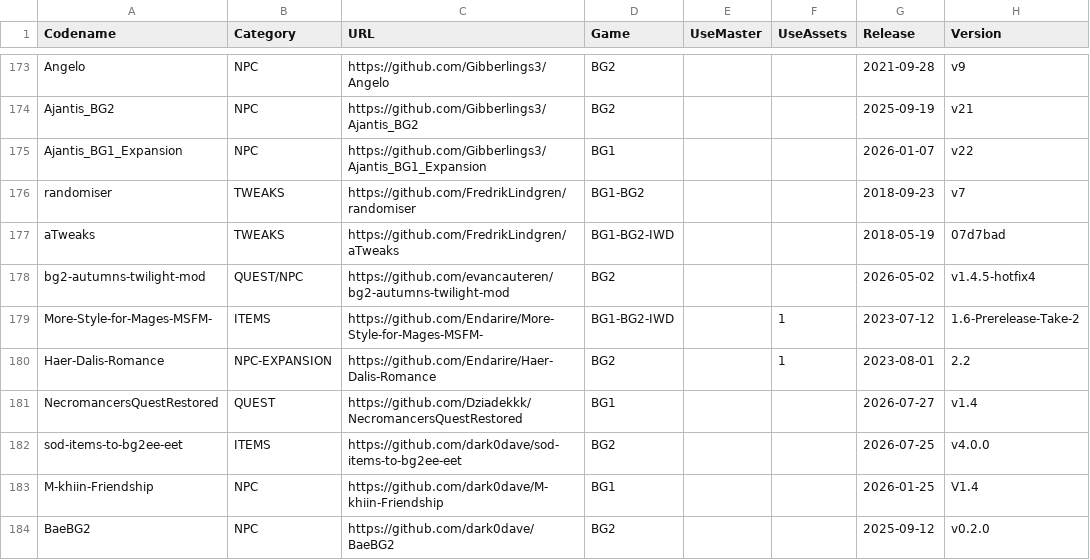
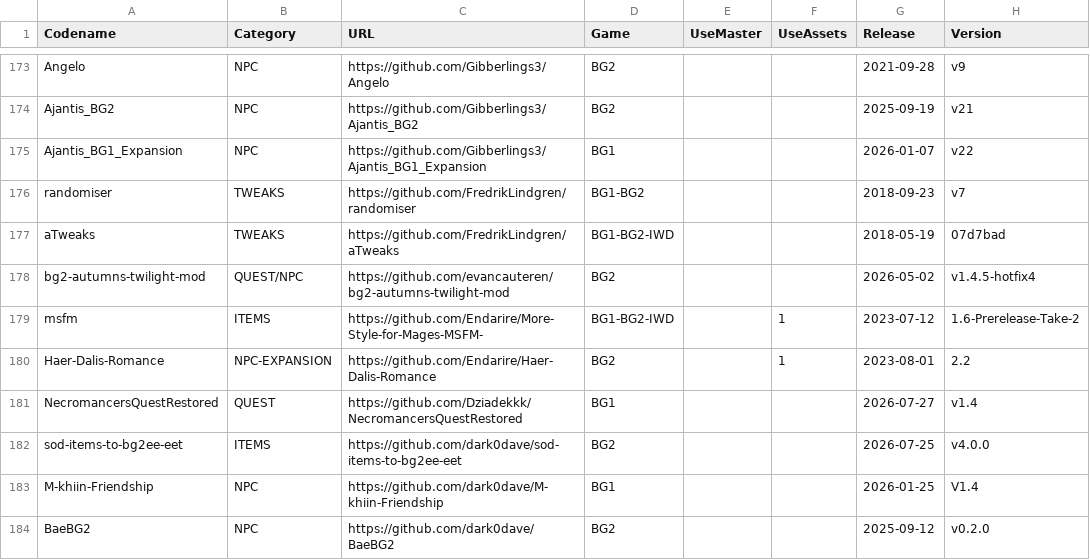
Before and after one commit to panshaigan/InfinityExpress, a CSV file: src/data/mods.csv, drawn as a sheet; only a part is shown, gaps mark what is left out; the diff names each change by its address in the sheet, - before the commit and + after, or states it on an @@ line.

```diff
--- a/src/data/mods.csv
+++ b/src/data/mods.csv
-A179 (Codename): More-Style-for-Mages-MSFM-
+A179 (Codename): msfm
```
Also changed, not shown: 1 other file.
